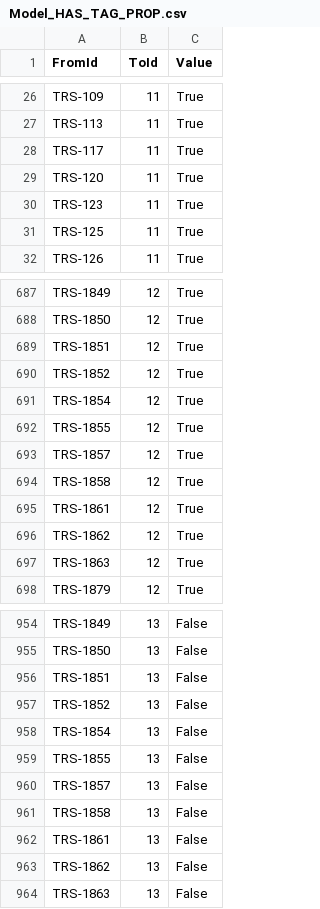
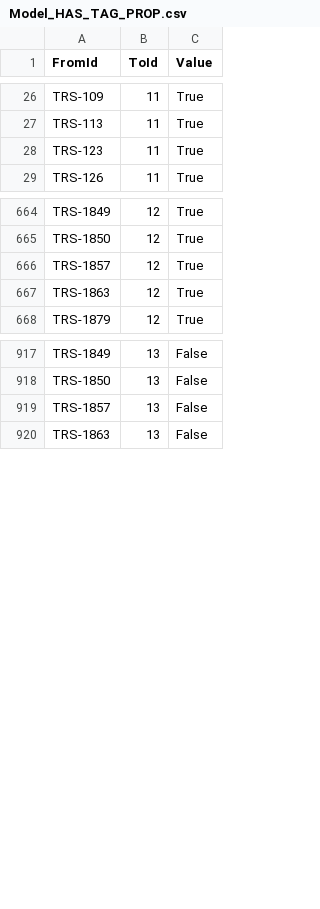
Before and after one commit to mbgerrard/cyphermodels, a CSV file: modelv04/Model_HAS_TAG_PROP.csv, drawn as a sheet; only a part is shown, gaps mark what is left out; the diff covers the shown part only.

```diff
--- a/modelv04/Model_HAS_TAG_PROP.csv
+++ b/modelv04/Model_HAS_TAG_PROP.csv
@@ -27,6 +27,3 @@ FromId,ToId,Value
 "TRS-113",11,True
-"TRS-117",11,True
-"TRS-120",11,True
 "TRS-123",11,True
-"TRS-125",11,True
 "TRS-126",11,True
@@ -688,10 +665,3 @@ FromId,ToId,Value
 "TRS-1850",12,True
-"TRS-1851",12,True
-"TRS-1852",12,True
-"TRS-1854",12,True
-"TRS-1855",12,True
 "TRS-1857",12,True
-"TRS-1858",12,True
-"TRS-1861",12,True
-"TRS-1862",12,True
 "TRS-1863",12,True
@@ -955,10 +918,3 @@ FromId,ToId,Value
 "TRS-1850",13,False
-"TRS-1851",13,False
-"TRS-1852",13,False
-"TRS-1854",13,False
-"TRS-1855",13,False
 "TRS-1857",13,False
-"TRS-1858",13,False
-"TRS-1861",13,False
-"TRS-1862",13,False
 "TRS-1863",13,False
```
Also changed, not shown: 34 removed rows elsewhere in this file, modelv04/Model_DECOMPOSED_FROM.csv, modelv04/Model_DEPENDS_ON.csv, 6 other files.
